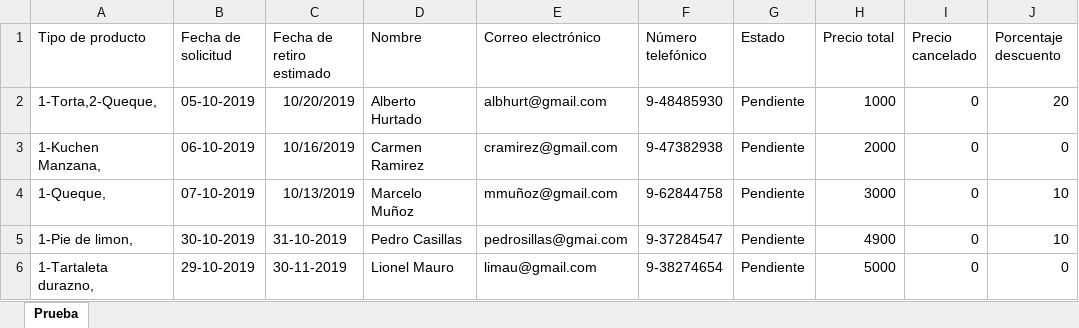
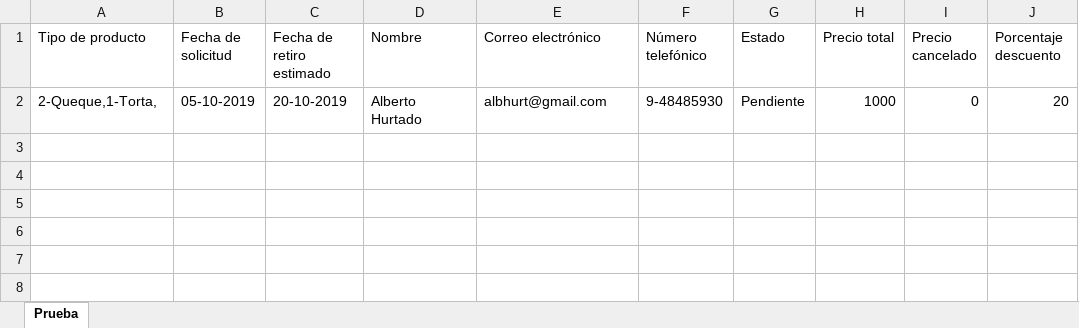
Before and after one commit to javicabrera/laCartaDeNanaYRene, an Excel workbook: Nana&Rene/Pedidos.xlsx, sheet Prueba, drawn as a sheet; values as stored, in another font and other column widths than the file's, no borders; the diff names each change by its address in the sheet, - before the commit and + after, or states it on an @@ line.

```diff
--- a/Nana&Rene/Pedidos.xlsx (sheet Prueba)
+++ b/Nana&Rene/Pedidos.xlsx (sheet Prueba)
-A2 (Tipo de producto): 1-Torta,2-Queque,
+A2 (Tipo de producto): 2-Queque,1-Torta,
-C2 (Fecha de retiro estimado): 10/20/2019
+C2 (Fecha de retiro estimado): 20-10-2019
-row 3: 1-Kuchen Manzana, | 06-10-2019 | 10/16/2019 | Carmen Ramirez | cramirez@gmail.com | 9-47382938 | Pendiente | 2000 | 0 | 0
-row 4: 1-Queque, | 07-10-2019 | 10/13/2019 | Marcelo Muñoz | mmuñoz@gmail.com | 9-62844758 | Pendiente | 3000 | 0 | 10
-row 5: 1-Pie de limon, | 30-10-2019 | 31-10-2019 | Pedro Casillas | pedrosillas@gmai.com | 9-37284547 | Pendiente | 4900 | 0 | 10
-row 6: 1-Tartaleta durazno, | 29-10-2019 | 30-11-2019 | Lionel Mauro | limau@gmail.com | 9-38274654 | Pendiente | 5000 | 0 | 0
```
Also changed, not shown: Nana&Rene/Clientes.xlsx, Nana&Rene/MateriasPrimas.xlsx, 6 other files.
